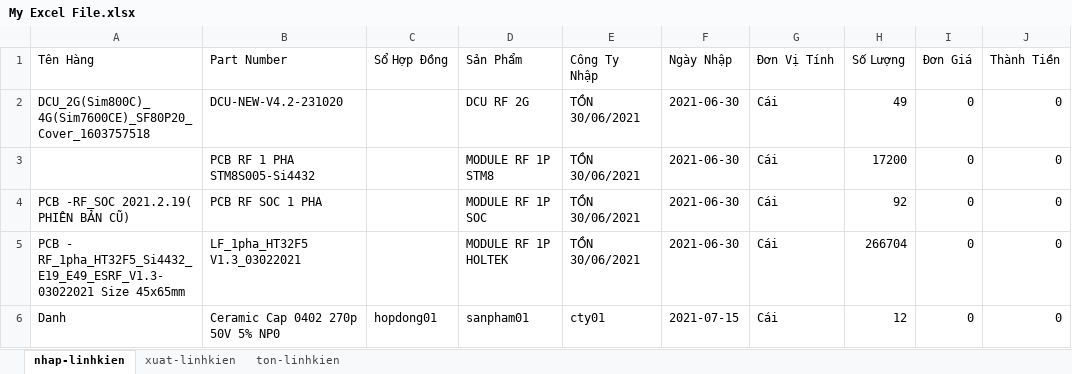
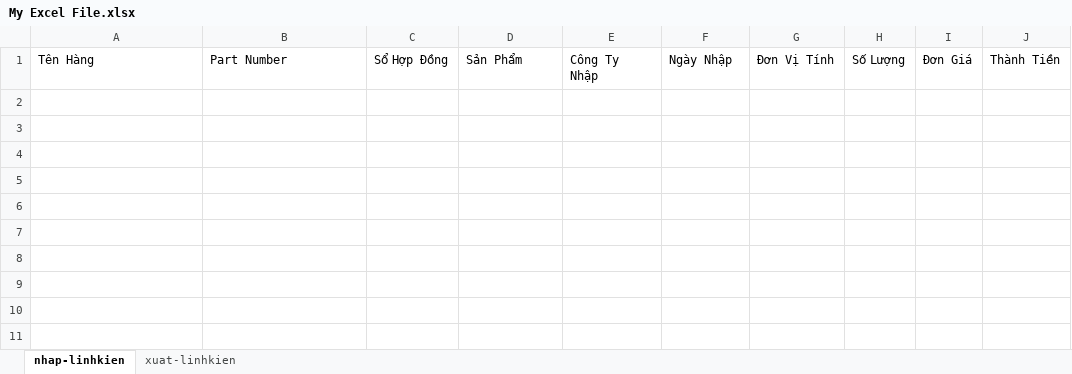
Before and after one commit to Danh-coder/Data-Manager-Electron-App, an Excel workbook: My Excel File.xlsx, sheet nhap-linhkien, drawn as a sheet; values as stored, in another font and other column widths than the file's, no borders; the diff names each change by its address in the sheet, - before the commit and + after, or states it on an @@ line.

```diff
--- a/My Excel File.xlsx (sheet nhap-linhkien)
+++ b/My Excel File.xlsx (sheet nhap-linhkien)
-sheet tab: ton-linhkien
-row 2: DCU_2G(Sim800C)_4G(Sim7600CE)_SF80P20_Cover_1603757518 | DCU-NEW-V4.2-231020 |  | DCU RF 2G | TỒN 30/06/2021 | 2021-06-30 | Cái | 49 | 0 | 0
-row 3:  | PCB RF 1 PHA STM8S005-Si4432 |  | MODULE RF 1P STM8 | TỒN 30/06/2021 | 2021-06-30 | Cái | 17200 | 0 | 0
-row 4: PCB -RF_SOC 2021.2.19( PHIÊN BẢN CŨ) | PCB RF SOC 1 PHA |  | MODULE RF 1P SOC | TỒN 30/06/2021 | 2021-06-30 | Cái | 92 | 0 | 0
-row 5: PCB - RF_1pha_HT32F5_Si4432_E19_E49_ESRF_V1.3- 03022021 Size 45x65mm | LF_1pha_HT32F5 V1.3_03022021 |  | MODULE RF 1P HOLTEK | TỒN 30/06/2021 | 2021-06-30 | Cái | 266704 | 0 | 0
-row 6: Danh | Ceramic Cap 0402 270p 50V 5% NP0 | hopdong01 | sanpham01 | cty01 | 2021-07-15 | Cái | 12 | 0 | 0
```
Also changed, not shown: 1 other file.
